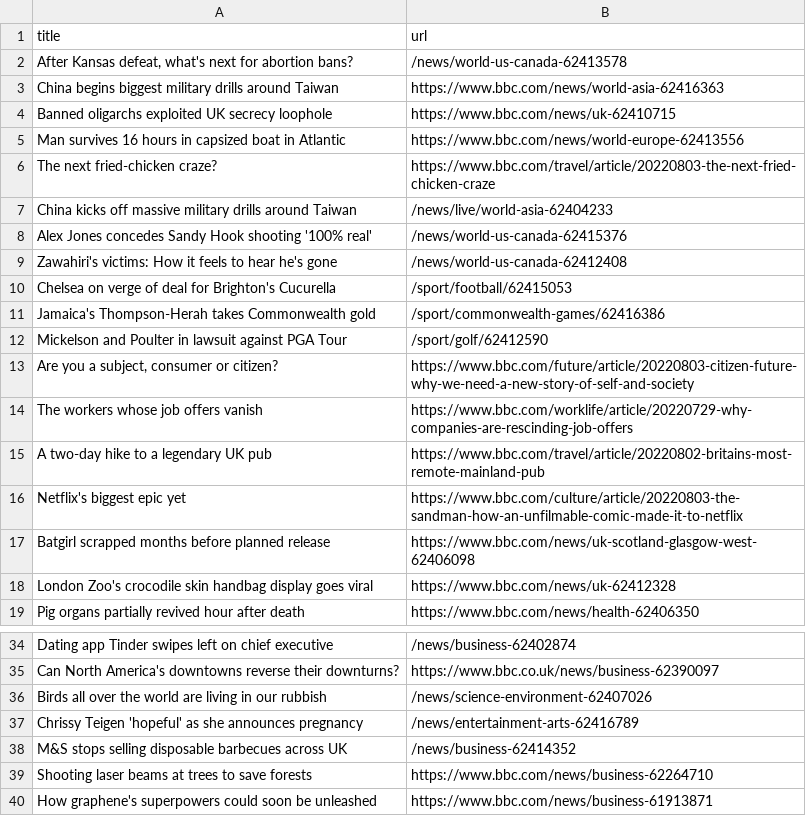
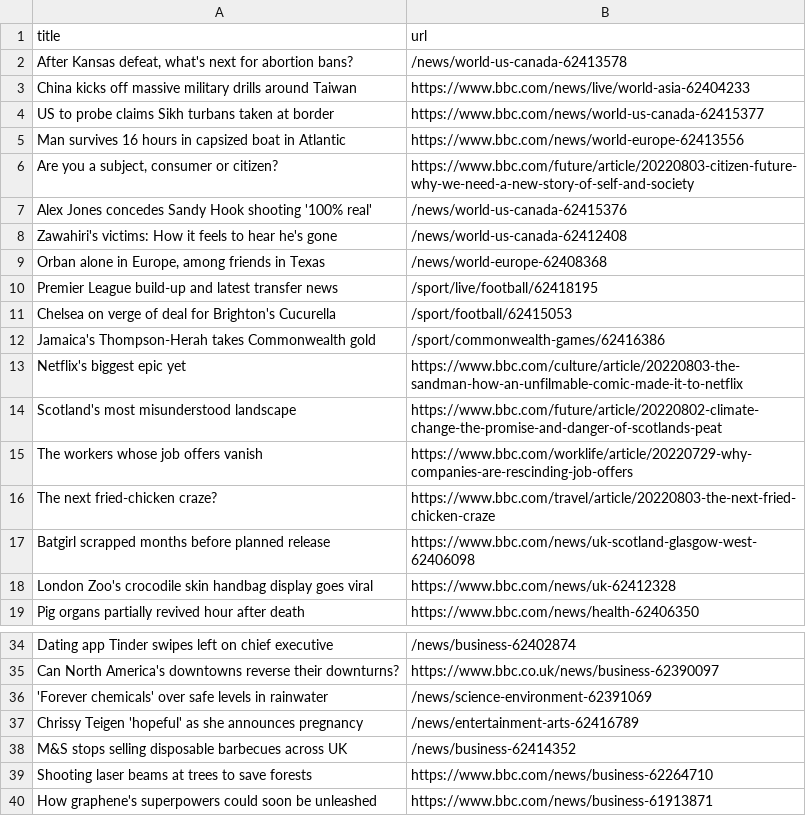
Before and after one commit to ErichBuergler/automatic-scraper-bbc, a CSV file: bbc.csv, drawn as a sheet; only a part is shown, gaps mark what is left out.

```diff
--- a/bbc.csv
+++ b/bbc.csv
@@ -2,16 +2,16 @@ title,url
 "After Kansas defeat, what's next for abortion bans?",/news/world-us-canada-62413578
-China begins biggest military drills around Taiwan,https://www.bbc.com/news/world-asia-62416363
-Banned oligarchs exploited UK secrecy loophole,https://www.bbc.com/news/uk-62410715
+China kicks off massive military drills around Taiwan,https://www.bbc.com/news/live/world-asia-62404233
+US to probe claims Sikh turbans taken at border,https://www.bbc.com/news/world-us-canada-62415377
 Man survives 16 hours in capsized boat in Atlantic,https://www.bbc.com/news/world-europe-62413556
-The next fried-chicken craze?,https://www.bbc.com/travel/article/20220803-the-next-fried-chicken-craze
-China kicks off massive military drills around Taiwan,/news/live/world-asia-62404233
+"Are you a subject, consumer or citizen?",https://www.bbc.com/future/article/20220803-citizen-future-why-we-need-a-new-story-of-self-and-society
 Alex Jones concedes Sandy Hook shooting '100% real',/news/world-us-canada-62415376
 Zawahiri's victims: How it feels to hear he's gone,/news/world-us-canada-62412408
+"Orban alone in Europe, among friends in Texas",/news/world-europe-62408368
+Premier League build-up and latest transfer news,/sport/live/football/62418195
 Chelsea on verge of deal for Brighton's Cucurella,/sport/football/62415053
 Jamaica's Thompson-Herah takes Commonwealth gold,/sport/commonwealth-games/62416386
-Mickelson and Poulter in lawsuit against PGA Tour,/sport/golf/62412590
-"Are you a subject, consumer or citizen?",https://www.bbc.com/future/article/20220803-citizen-future-why-we-need-a-new-story-of-self-and-society
+Netflix's biggest epic yet,https://www.bbc.com/culture/article/20220803-the-sandman-how-an-unfilmable-comic-made-it-to-netflix
+Scotland's most misunderstood landscape,https://www.bbc.com/future/article/20220802-climate-change-the-promise-and-danger-of-scotlands-peat
 The workers whose job offers vanish,https://www.bbc.com/worklife/article/20220729-why-companies-are-rescinding-job-offers
-A two-day hike to a legendary UK pub,https://www.bbc.com/travel/article/20220802-britains-most-remote-mainland-pub
-Netflix's biggest epic yet,https://www.bbc.com/culture/article/20220803-the-sandman-how-an-unfilmable-comic-made-it-to-netflix
+The next fried-chicken craze?,https://www.bbc.com/travel/article/20220803-the-next-fried-chicken-craze
 Batgirl scrapped months before planned release,https://www.bbc.com/news/uk-scotland-glasgow-west-62406098
@@ -35,3 +35,3 @@ Dating app Tinder swipes left on chief executive,/news/business-62402874
 Can North America's downtowns reverse their downturns?,https://www.bbc.co.uk/news/business-62390097
-Birds all over the world are living in our rubbish,/news/science-environment-62407026
+'Forever chemicals' over safe levels in rainwater,/news/science-environment-62391069
 Chrissy Teigen 'hopeful' as she announces pregnancy,/news/entertainment-arts-62416789
```
